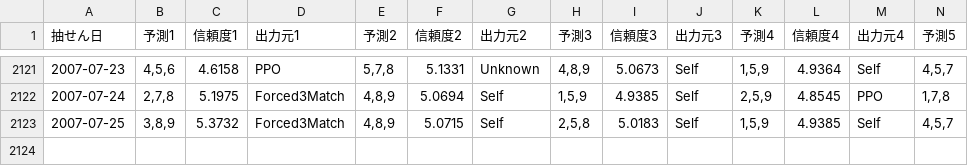
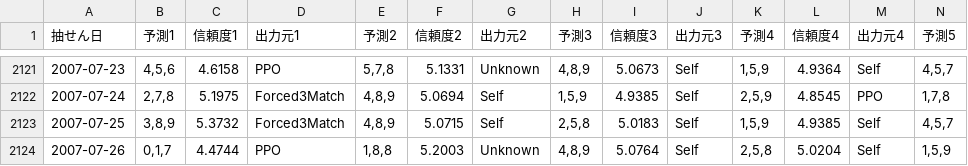
Before and after one commit to Joker7822/num3_v2, a CSV file: Numbers3_predictions.csv, drawn as a sheet; only a part is shown, gaps mark what is left out; rows hold the shown columns only; the diff names each change by its address in the sheet, - before the commit and + after, or states it on an @@ line.

```diff
--- a/Numbers3_predictions.csv
+++ b/Numbers3_predictions.csv
+row 2124: 2007-07-26 | 0,1,7 | 4.4744 | PPO | 1,8,8 | 5.2003 | Unknown | 4,8,9 | 5.0764 | Self | 2,5,8 | 5.0204 | Self | 1,5,9
```
